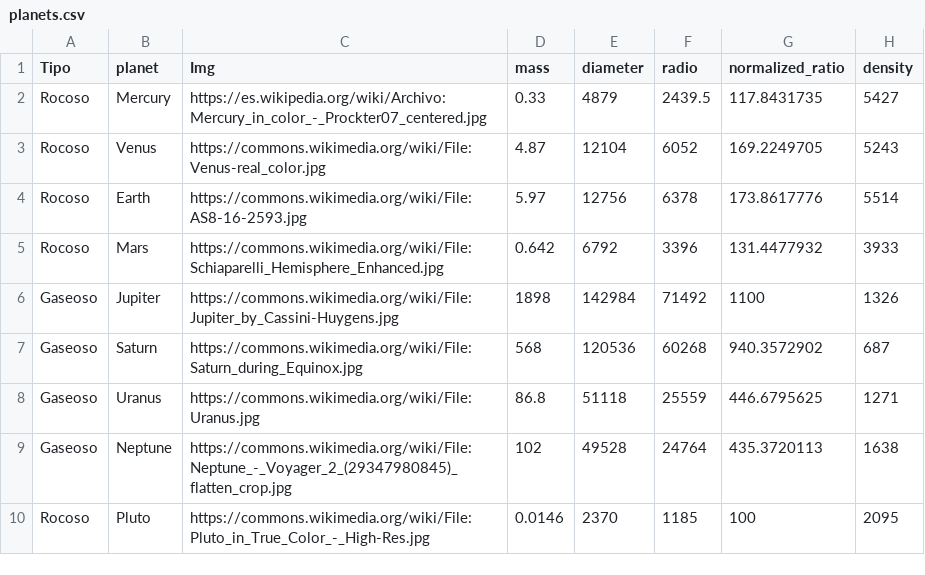
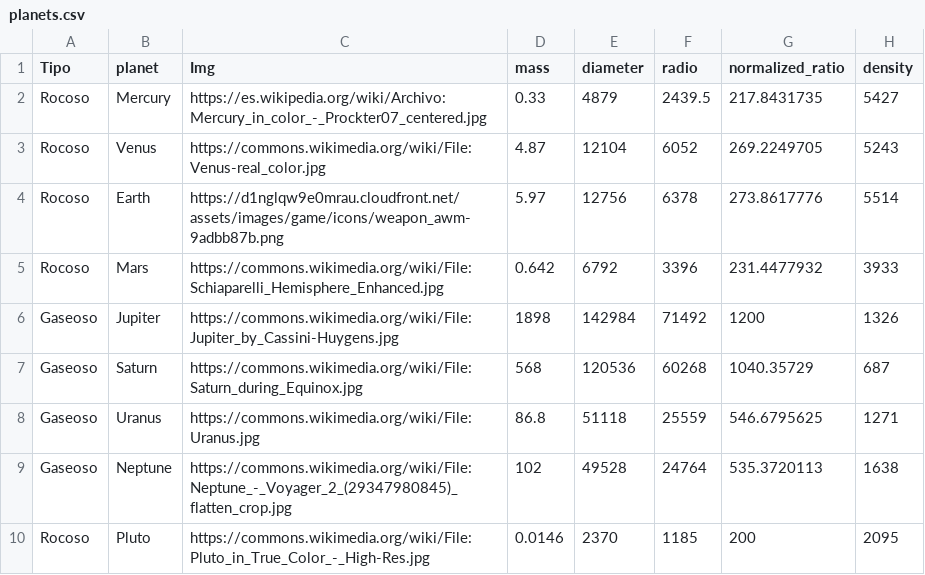
Before and after one commit to EdgarSanchez1796/nasa-data-scraper, a CSV file: data/csv/planets.csv, drawn as a sheet; only a part is shown; the diff names each change by its address in the sheet, - before the commit and + after, or states it on an @@ line.

Commit message:
Update planets.csv

```diff
--- a/data/csv/planets.csv
+++ b/data/csv/planets.csv
-G2 (normalized_ratio): 117.8431735
+G2 (normalized_ratio): 217.8431735
-G3 (normalized_ratio): 169.2249705
+G3 (normalized_ratio): 269.2249705
-C4 (Img): https://commons.wikimedia.org/wiki/File:AS8-16-2593.jpg
+C4 (Img): https://d1nglqw9e0mrau.cloudfront.net/assets/images/game/icons/weapon_awm-9adbb87b.png
-G4 (normalized_ratio): 173.8617776
+G4 (normalized_ratio): 273.8617776
-G5 (normalized_ratio): 131.4477932
+G5 (normalized_ratio): 231.4477932
-G6 (normalized_ratio): 1100
+G6 (normalized_ratio): 1200
-G7 (normalized_ratio): 940.3572902
+G7 (normalized_ratio): 1040.35729
-G8 (normalized_ratio): 446.6795625
+G8 (normalized_ratio): 546.6795625
-G9 (normalized_ratio): 435.3720113
+G9 (normalized_ratio): 535.3720113
-G10 (normalized_ratio): 100
+G10 (normalized_ratio): 200
```
